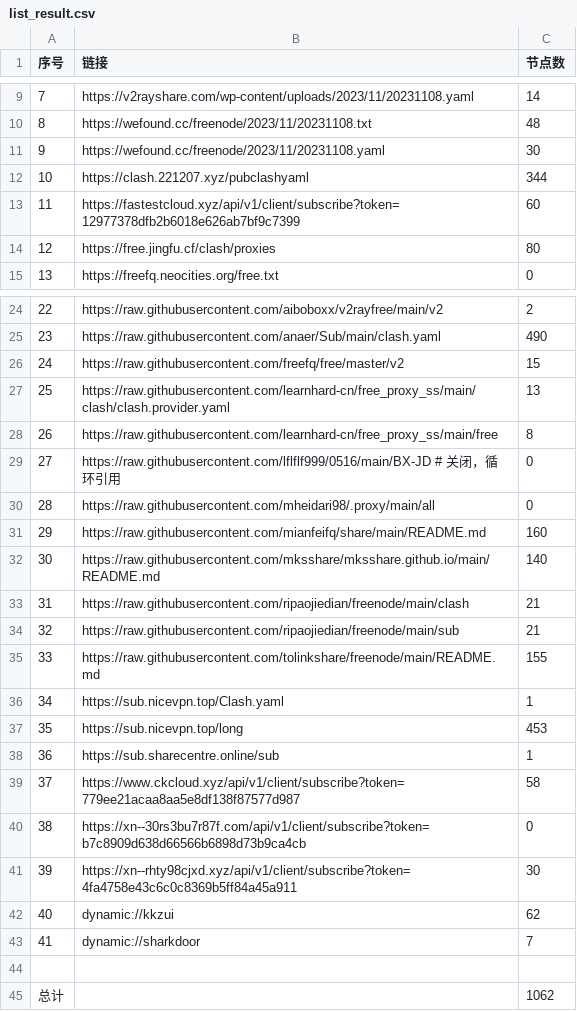
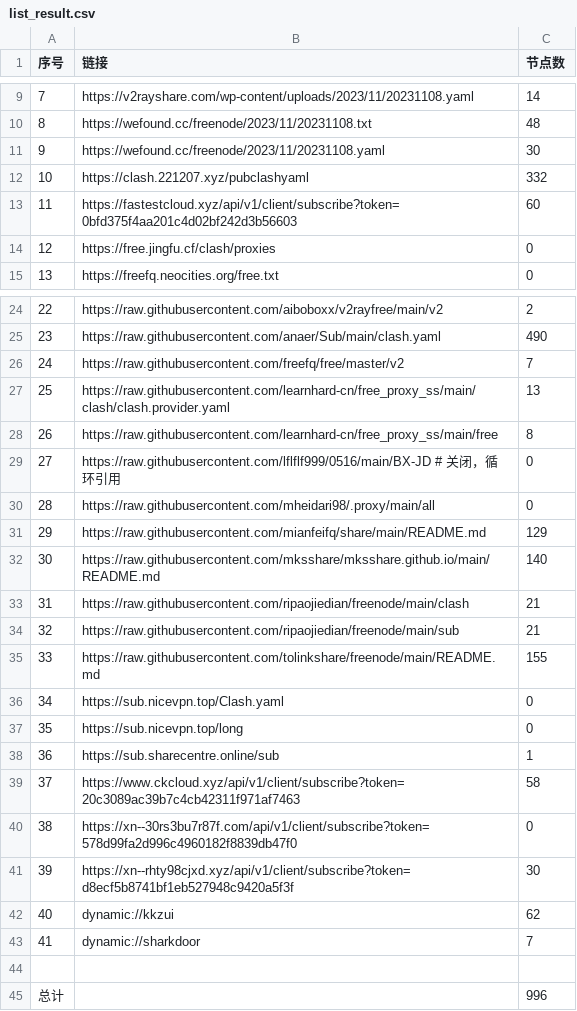
Before and after one commit to peasoft/NoMoreWalls, a CSV file: list_result.csv, drawn as a sheet; only a part is shown, gaps mark what is left out.

```diff
--- a/list_result.csv
+++ b/list_result.csv
@@ -11,5 +11,5 @@
 9,https://wefound.cc/freenode/2023/11/20231108.yaml,30
-10,https://clash.221207.xyz/pubclashyaml,344
-11,https://fastestcloud.xyz/api/v1/client/subscribe?token=12977378dfb2b6018e626ab7bf9c7399,60
-12,https://free.jingfu.cf/clash/proxies,80
+10,https://clash.221207.xyz/pubclashyaml,332
+11,https://fastestcloud.xyz/api/v1/client/subscribe?token=0bfd375f4aa201c4d02bf242d3b56603,60
+12,https://free.jingfu.cf/clash/proxies,0
 13,https://freefq.neocities.org/free.txt,0
@@ -25,3 +25,3 @@
 23,https://raw.githubusercontent.com/anaer/Sub/main/clash.yaml,490
-24,https://raw.githubusercontent.com/freefq/free/master/v2,15
+24,https://raw.githubusercontent.com/freefq/free/master/v2,7
 25,https://raw.githubusercontent.com/learnhard-cn/free_proxy_ss/main/clash/clash.provider.yaml,13
@@ -30,3 +30,3 @@
 28,https://raw.githubusercontent.com/mheidari98/.proxy/main/all,0
-29,https://raw.githubusercontent.com/mianfeifq/share/main/README.md,160
+29,https://raw.githubusercontent.com/mianfeifq/share/main/README.md,129
 30,https://raw.githubusercontent.com/mksshare/mksshare.github.io/main/README.md,140
@@ -35,8 +35,8 @@
 33,https://raw.githubusercontent.com/tolinkshare/freenode/main/README.md,155
-34,https://sub.nicevpn.top/Clash.yaml,1
-35,https://sub.nicevpn.top/long,453
+34,https://sub.nicevpn.top/Clash.yaml,0
+35,https://sub.nicevpn.top/long,0
 36,https://sub.sharecentre.online/sub,1
-37,https://www.ckcloud.xyz/api/v1/client/subscribe?token=779ee21acaa8aa5e8df138f87577d987,58
-38,https://xn--30rs3bu7r87f.com/api/v1/client/subscribe?token=b7c8909d638d66566b6898d73b9ca4cb,0
-39,https://xn--rhty98cjxd.xyz/api/v1/client/subscribe?token=4fa4758e43c6c0c8369b5ff84a45a911,30
+37,https://www.ckcloud.xyz/api/v1/client/subscribe?token=20c3089ac39b7c4cb42311f971af7463,58
+38,https://xn--30rs3bu7r87f.com/api/v1/client/subscribe?token=578d99fa2d996c4960182f8839db47f0,0
+39,https://xn--rhty98cjxd.xyz/api/v1/client/subscribe?token=d8ecf5b8741bf1eb527948c9420a5f3f,30
 40,dynamic://kkzui,62
@@ -44,2 +44,2 @@
 
-总计,,1062
+总计,,996
```
Also changed, not shown: 14 other files.
